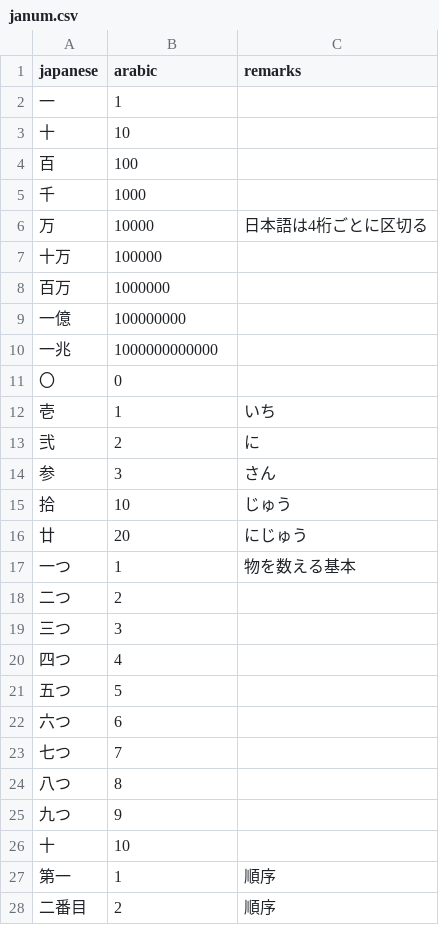
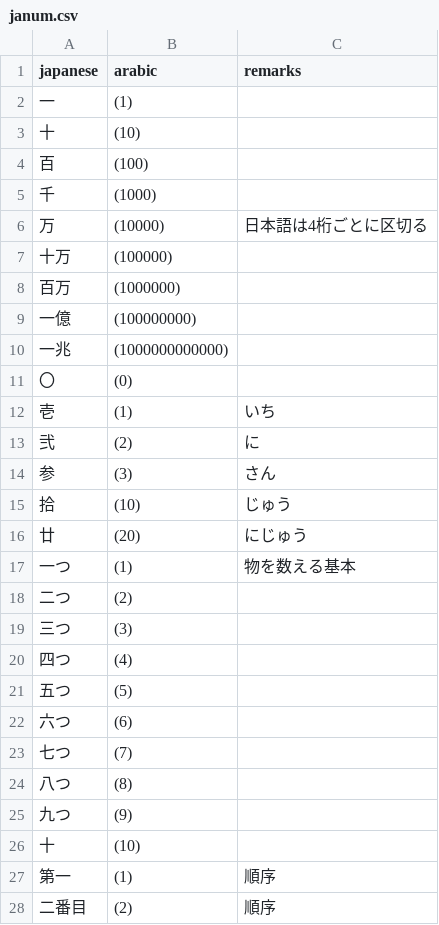
Before and after one commit to koron/training-gemma-3-270m, a CSV file: dataset/janum.csv, drawn as a sheet; only a part is shown; the diff covers the shown part only.

Commit message:
training: japanese -> arabic numbers

```diff
--- a/dataset/janum.csv
+++ b/dataset/janum.csv
@@ -1,28 +1,28 @@
 japanese,arabic,remarks
-一,1,
-十,10,
-百,100,
-千,1000,
-万,10000,日本語は4桁ごとに区切る
-十万,100000,
-百万,1000000,
-一億,100000000,
-一兆,1000000000000,
-〇,0,
-壱,1,いち
-弐,2,に
-参,3,さん
-拾,10,じゅう
-廿,20,にじゅう
-一つ,1,物を数える基本
-二つ,2,
-三つ,3,
-四つ,4,
-五つ,5,
-六つ,6,
-七つ,7,
-八つ,8,
-九つ,9,
-十,10,
-第一,1,順序
-二番目,2,順序
+一,(1),
+十,(10),
+百,(100),
+千,(1000),
+万,(10000),日本語は4桁ごとに区切る
+十万,(100000),
+百万,(1000000),
+一億,(100000000),
+一兆,(1000000000000),
+〇,(0),
+壱,(1),いち
+弐,(2),に
+参,(3),さん
+拾,(10),じゅう
+廿,(20),にじゅう
+一つ,(1),物を数える基本
+二つ,(2),
+三つ,(3),
+四つ,(4),
+五つ,(5),
+六つ,(6),
+七つ,(7),
+八つ,(8),
+九つ,(9),
+十,(10),
+第一,(1),順序
+二番目,(2),順序
```
Also changed, not shown: 23 edited cells elsewhere in this file, 11 other files.
